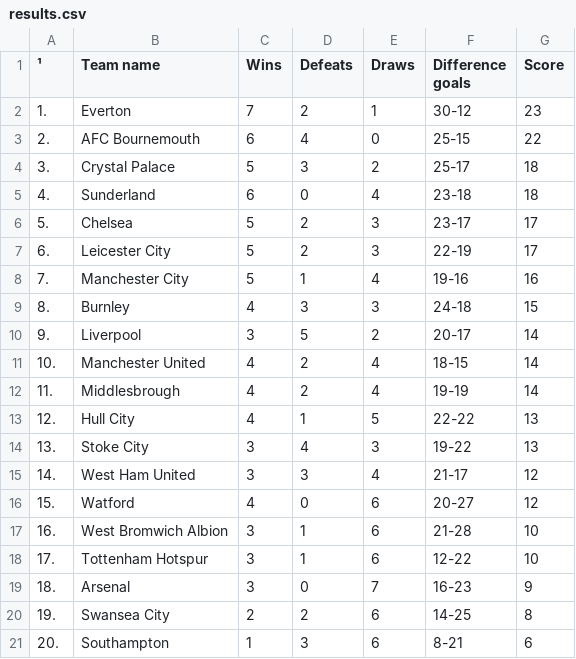
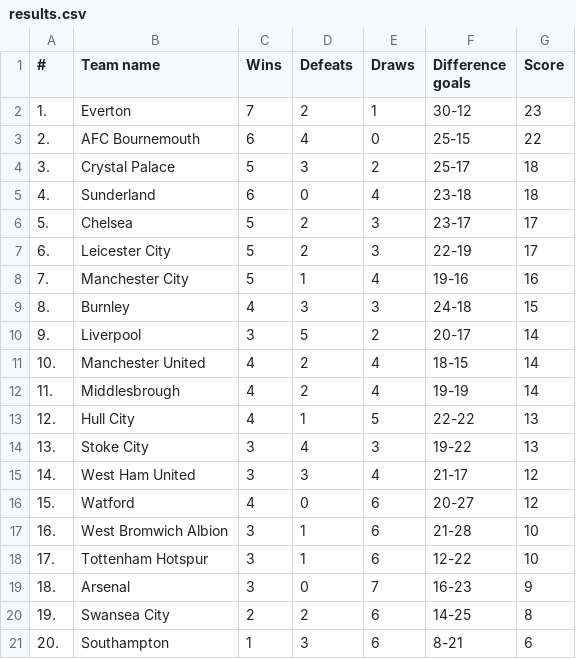
Before and after one commit to NikitaKemarskiy/oop-labs, a CSV file: lab1/lab1/output/results.csv, drawn as a sheet; the diff names each change by its address in the sheet, - before the commit and + after, or states it on an @@ line.

```diff
--- a/lab1/lab1/output/results.csv
+++ b/lab1/lab1/output/results.csv
-A1: ¹
+A1: #
```
Also changed, not shown: 4 other files.
